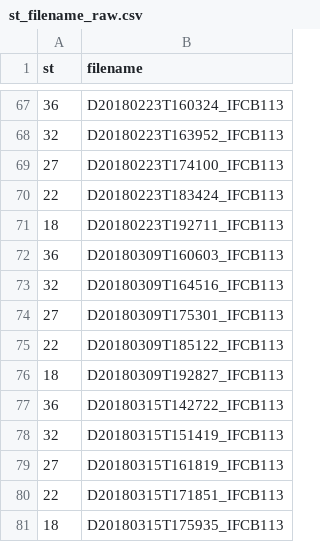
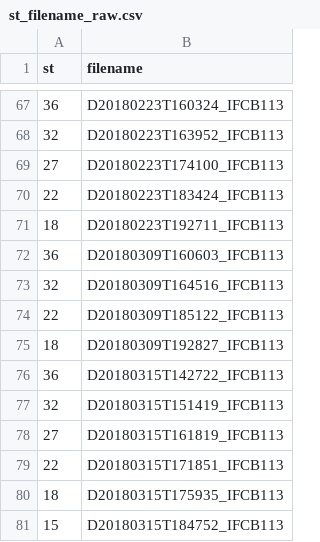
Before and after one commit to alexisfischer/bloom-baby-bloom, a CSV file: SFB/Data/st_filename_raw.csv, drawn as a sheet; only a part is shown, gaps mark what is left out; the shorter side is filled out with more unchanged rows.

Commit message:
well actually it was a problem with a data being deleted. sheesh!

```diff
--- a/SFB/Data/st_filename_raw.csv
+++ b/SFB/Data/st_filename_raw.csv
@@ -73,3 +73,2 @@
 32,D20180309T164516_IFCB113
-27,D20180309T175301_IFCB113
 22,D20180309T185122_IFCB113
```
Also changed, not shown: SFB/Data/sfb_raw.csv.
